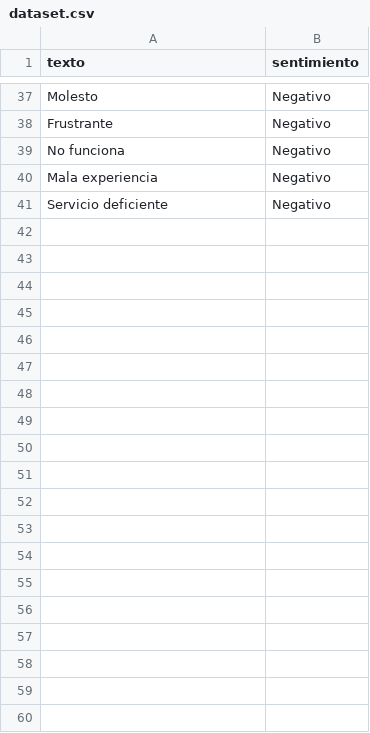
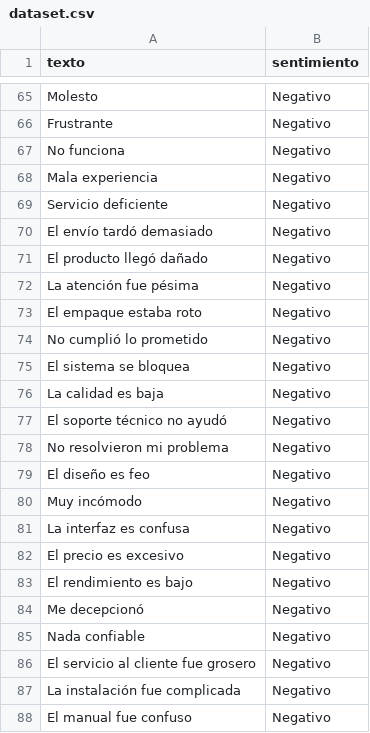
Before and after one commit to pitsburg8280-cmyk/Sentiment-IQ, a CSV file: data/dataset.csv, drawn as a sheet; only a part is shown, gaps mark what is left out; the diff covers the shown part only.

```diff
--- a/data/dataset.csv
+++ b/data/dataset.csv
@@ -41,0 +70,19 @@ Servicio deficiente, Negativo
+El envío tardó demasiado,Negativo
+El producto llegó dañado,Negativo
+La atención fue pésima,Negativo
+El empaque estaba roto,Negativo
+No cumplió lo prometido,Negativo
+El sistema se bloquea,Negativo
+La calidad es baja,Negativo
+El soporte técnico no ayudó,Negativo
+No resolvieron mi problema,Negativo
+El diseño es feo,Negativo
+Muy incómodo,Negativo
+La interfaz es confusa,Negativo
+El precio es excesivo,Negativo
+El rendimiento es bajo,Negativo
+Me decepcionó,Negativo
+Nada confiable,Negativo
+El servicio al cliente fue grosero,Negativo
+La instalación fue complicada,Negativo
+El manual fue confuso,Negativo
```
Also changed, not shown: 39 added rows elsewhere in this file, 6 other files.
